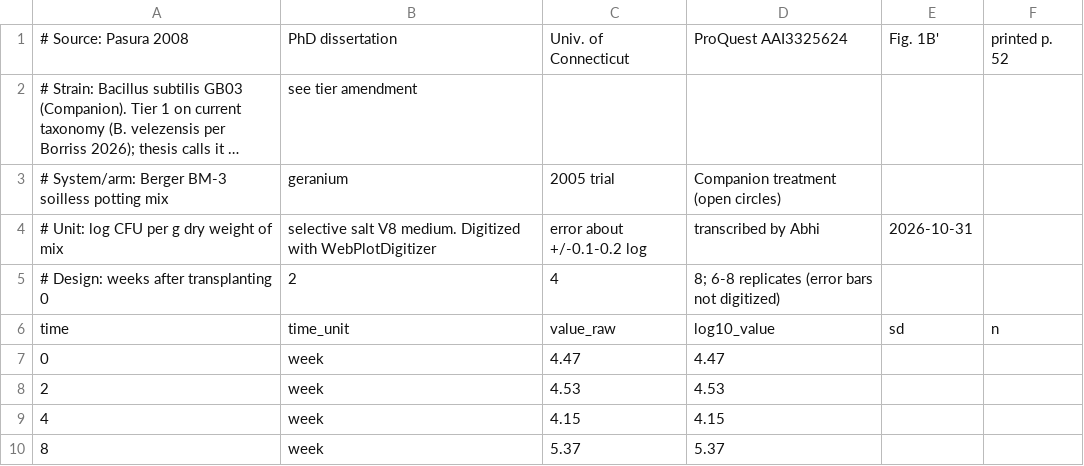
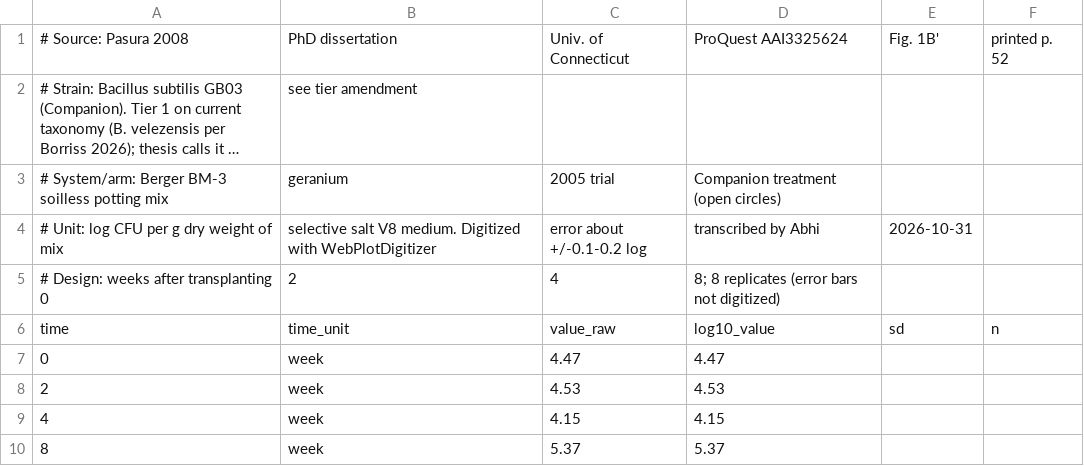
Before and after one commit to Python123532/bacillus-persistence, a CSV file: data/raw/pasura2008_gb03_2005_berger_bm3.csv, drawn as a sheet; long unchanged cells end in ….

Commit message:
Update pasura2008_gb03_2005_berger_bm3.csv
header-ONLY edit

```diff
--- a/data/raw/pasura2008_gb03_2005_berger_bm3.csv
+++ b/data/raw/pasura2008_gb03_2005_berger_bm3.csv
@@ -4,3 +4,3 @@
 # Unit: log CFU per g dry weight of mix, selective salt V8 medium. Digitized with WebPlotDigitizer, error about +/-0.1-0.2 log, transcribed by Abhi, 2026-10-31
-# Design: weeks after transplanting 0, 2, 4, 8; 6-8 replicates (error bars not digitized)
+# Design: weeks after transplanting 0, 2, 4, 8; 8 replicates (error bars not digitized)
 time,time_unit,value_raw,log10_value,sd,n
```
